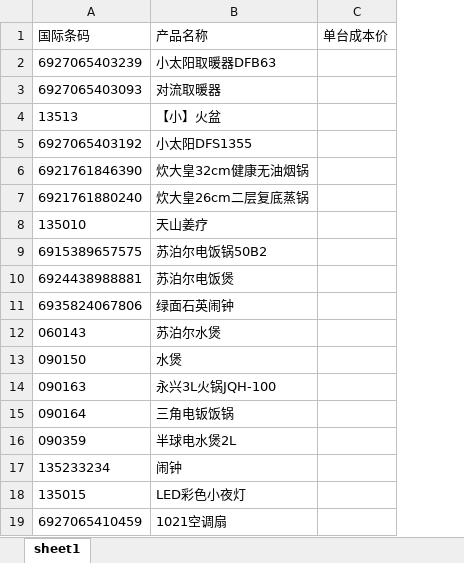
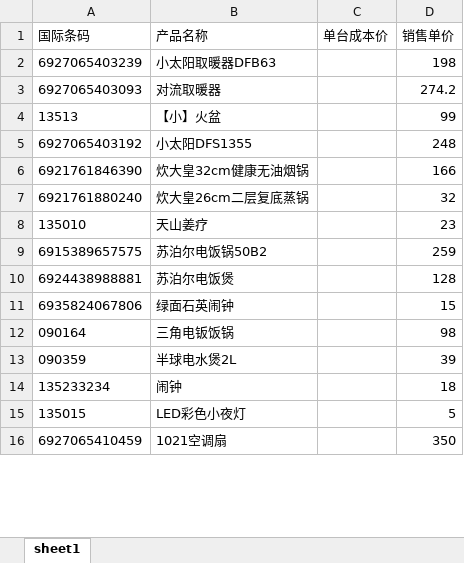
Before and after one commit to dayudodo/meteorLihui, an Excel workbook: server/excels/manualSale.xlsx, sheet sheet1, drawn as a sheet; only a part is shown; values as stored, in another font and other column widths than the file's, no borders; removed rows and columns are numbered as before the commit, all else as after; the diff covers the shown part only; the diff names each change by its address in the sheet, - before the commit and + after, or states it on an @@ line.

```diff
--- a/server/excels/manualSale.xlsx (sheet sheet1)
+++ b/server/excels/manualSale.xlsx (sheet sheet1)
+column D (销售单价), rows 2-16: 198 | 274.2 | 99 | 248 | 166 | 32 | 23 | 259 | 128 | 15 | 98 | 39 | 18 | 5 | 350
-row 12: 060143 | 苏泊尔水煲
-row 13: 090150 | 水煲
-row 14: 090163 | 永兴3L火锅JQH-100
```
Also changed, not shown: 1 added row and 9 removed rows elsewhere in this sheet, 16 other files.
